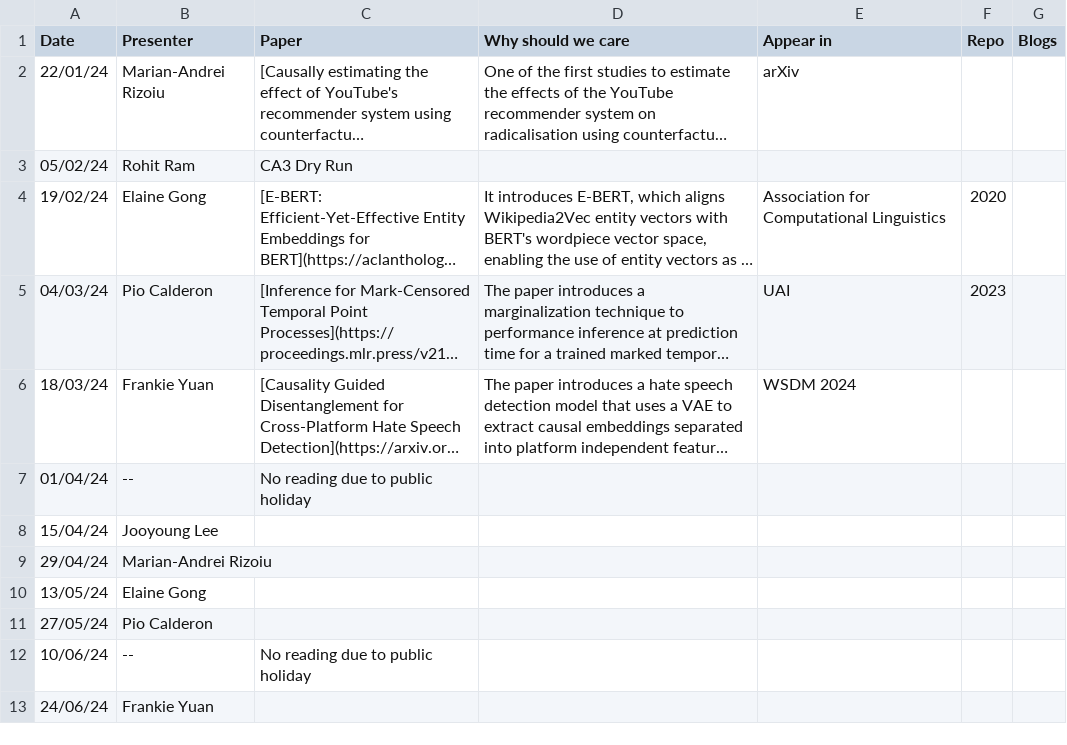
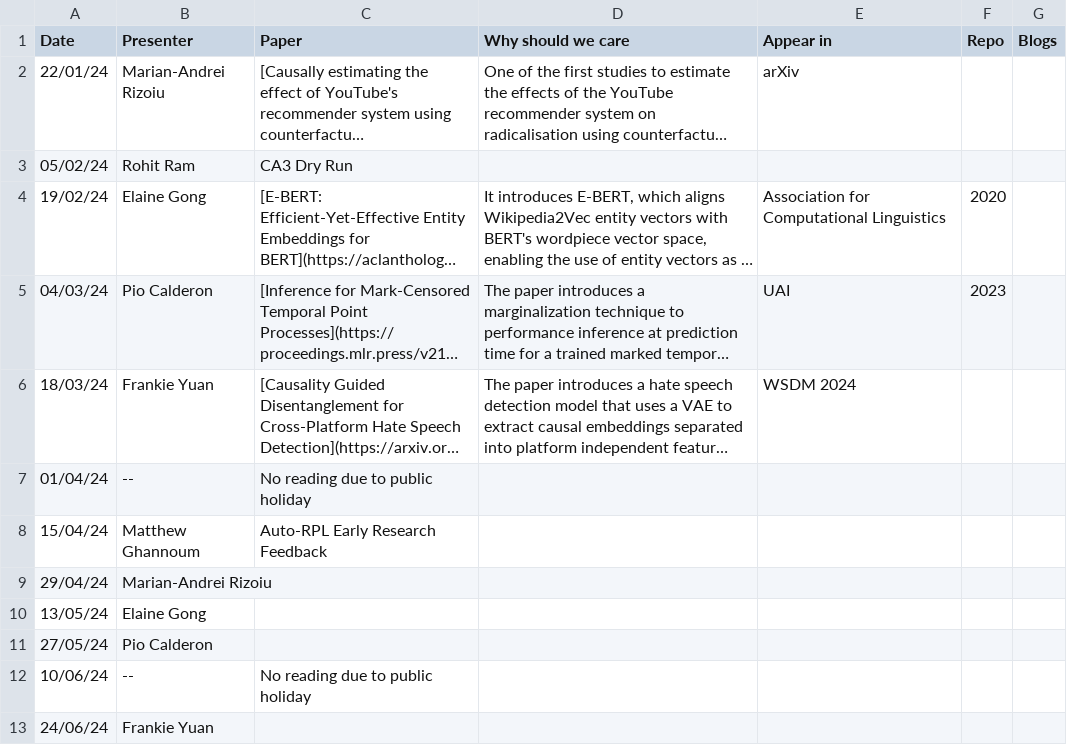
Before and after one commit to jooyoungl/behavioral-ds.github.io, a CSV file: content/reading/reading_group_schedule.csv, drawn as a sheet; only a part is shown; long unchanged cells end in ….

Commit message:
Updated 15/04 reading to be Matt's early research presentation

```diff
--- a/content/reading/reading_group_schedule.csv
+++ b/content/reading/reading_group_schedule.csv
@@ -7,3 +7,3 @@ Date,Presenter,Paper,Why should we care,Appear in,Repo,Blogs
 01/04/24,--,No reading due to public holiday,,,,
-15/04/24,Jooyoung Lee,,,,,
+15/04/24,Matthew Ghannoum,Auto-RPL Early Research Feedback,,,,
 29/04/24,Marian-Andrei Rizoiu,,,,,
```
